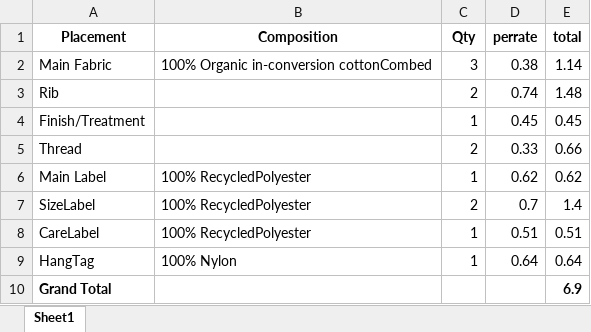
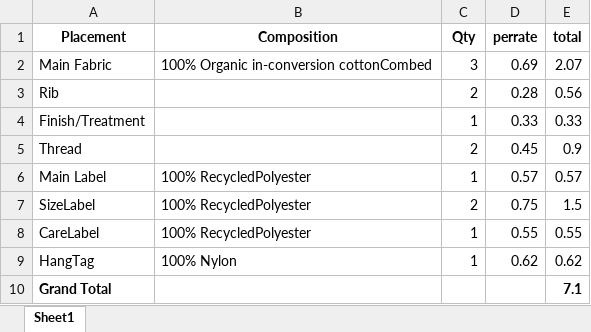
Before and after one commit to sheak9363/Automated-Email-Parsing-and-Document-Generation, an Excel workbook: newTest/spec_sheet_output.xlsx, sheet Sheet1, drawn as a sheet; values as stored, in another font and other column widths than the file's, no borders; the diff names each change by its address in the sheet, - before the commit and + after, or states it on an @@ line.

```diff
--- a/newTest/spec_sheet_output.xlsx (sheet Sheet1)
+++ b/newTest/spec_sheet_output.xlsx (sheet Sheet1)
-D2 (perrate): 0.38
+D2 (perrate): 0.69
-E2 (total): 1.14
+E2 (total): 2.07
-D3 (perrate): 0.74
+D3 (perrate): 0.28
-E3 (total): 1.48
+E3 (total): 0.56
-D4 (perrate): 0.45
+D4 (perrate): 0.33
-E4 (total): 0.45
+E4 (total): 0.33
-D5 (perrate): 0.33
+D5 (perrate): 0.45
-E5 (total): 0.66
+E5 (total): 0.9
-D6 (perrate): 0.62
+D6 (perrate): 0.57
-E6 (total): 0.62
+E6 (total): 0.57
-D7 (perrate): 0.7
+D7 (perrate): 0.75
-E7 (total): 1.4
+E7 (total): 1.5
-D8 (perrate): 0.51
+D8 (perrate): 0.55
-E8 (total): 0.51
+E8 (total): 0.55
-D9 (perrate): 0.64
+D9 (perrate): 0.62
-E9 (total): 0.64
+E9 (total): 0.62
-E10 (total): 6.9
+E10 (total): 7.1
```
Also changed, not shown: newTest/output_formatted.xlsx, 35 other files.
